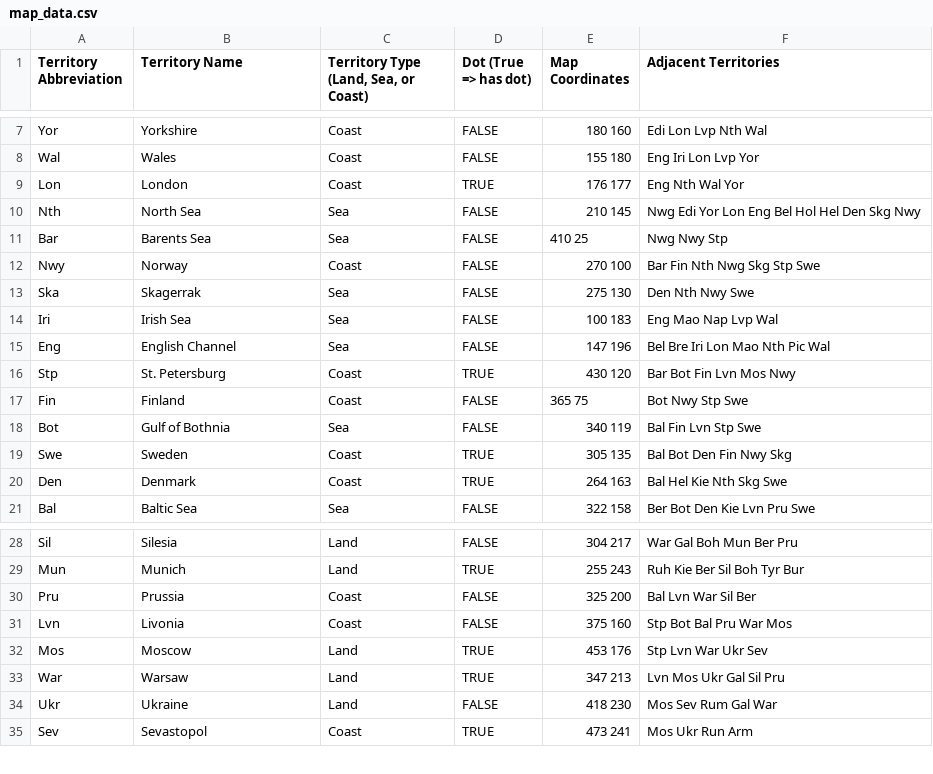
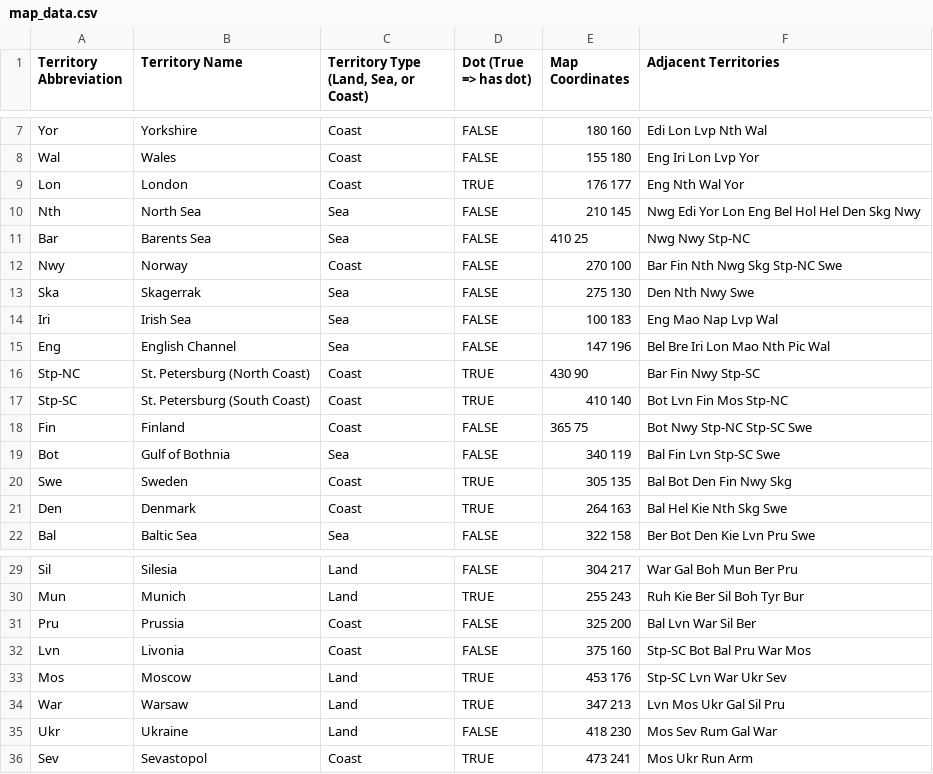
Before and after one commit to leahts/diplomacy, a CSV file: data/map_data.csv, drawn as a sheet; only a part is shown, gaps mark what is left out.

```diff
--- a/data/map_data.csv
+++ b/data/map_data.csv
@@ -10,4 +10,4 @@ Lon,London,Coast,TRUE,176 177,Eng Nth Wal Yor
 Nth,North Sea,Sea,FALSE,210 145,Nwg Edi Yor Lon Eng Bel Hol Hel Den Skg Nwy
-Bar,Barents Sea,Sea,FALSE,410 25,Nwg Nwy Stp
-Nwy,Norway,Coast,FALSE,270 100,Bar Fin Nth Nwg Skg Stp Swe
+Bar,Barents Sea,Sea,FALSE,410 25,Nwg Nwy Stp-NC
+Nwy,Norway,Coast,FALSE,270 100,Bar Fin Nth Nwg Skg Stp-NC Swe
 Ska,Skagerrak,Sea,FALSE,275 130,Den Nth Nwy Swe
@@ -15,5 +15,6 @@ Iri,Irish Sea,Sea,FALSE,100 183,Eng Mao Nap Lvp Wal
 Eng,English Channel,Sea,FALSE,147 196,Bel Bre Iri Lon Mao Nth Pic Wal
-Stp,St. Petersburg,Coast,TRUE,430 120,Bar Bot Fin Lvn Mos Nwy
-Fin,Finland,Coast,FALSE,365 75,Bot Nwy Stp Swe
-Bot,Gulf of Bothnia,Sea,FALSE,340 119,Bal Fin Lvn Stp Swe
+Stp-NC,St. Petersburg (North Coast),Coast,TRUE,430 90,Bar Fin Nwy Stp-SC
+Stp-SC,St. Petersburg (South Coast),Coast,TRUE,410 140,Bot Lvn Fin Mos Stp-NC
+Fin,Finland,Coast,FALSE,365 75,Bot Nwy Stp-NC Stp-SC Swe
+Bot,Gulf of Bothnia,Sea,FALSE,340 119,Bal Fin Lvn Stp-SC Swe
 Swe,Sweden,Coast,TRUE,305 135,Bal Bot Den Fin Nwy Skg
@@ -30,4 +31,4 @@ Mun,Munich,Land,TRUE,255 243,Ruh Kie Ber Sil Boh Tyr Bur
 Pru,Prussia,Coast,FALSE,325 200,Bal Lvn War Sil Ber
-Lvn,Livonia,Coast,FALSE,375 160,Stp Bot Bal Pru War Mos
-Mos,Moscow,Land,TRUE,453 176,Stp Lvn War Ukr Sev
+Lvn,Livonia,Coast,FALSE,375 160,Stp-SC Bot Bal Pru War Mos
+Mos,Moscow,Land,TRUE,453 176,Stp-SC Lvn War Ukr Sev
 War,Warsaw,Land,TRUE,347 213,Lvn Mos Ukr Gal Sil Pru
```
Also changed, not shown: 5 other files.
